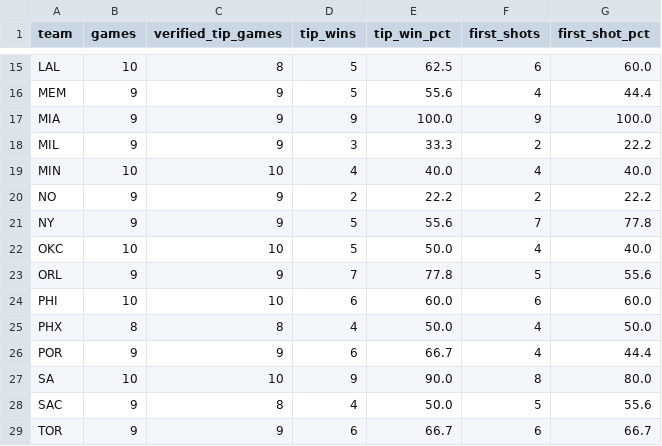
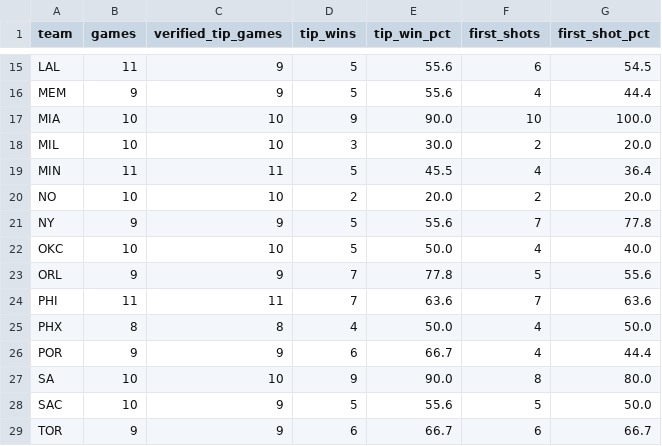
Before and after one commit to mmokriy-dot/prop-culture-nba-opening, a CSV file: data/opening_team_summary.csv, drawn as a sheet; only a part is shown, gaps mark what is left out; the diff covers the shown part only; the diff names each change by its address in the sheet, - before the commit and + after, or states it on an @@ line.

```diff
--- a/data/opening_team_summary.csv
+++ b/data/opening_team_summary.csv
-B15 (games): 10
+B15 (games): 11
-C15 (verified_tip_games): 8
+C15 (verified_tip_games): 9
-E15 (tip_win_pct): 62.5
+E15 (tip_win_pct): 55.6
-G15 (first_shot_pct): 60.0
+G15 (first_shot_pct): 54.5
-B17:B18 (games): 9
+B17:B18 (games): 10
-C17:C18 (verified_tip_games): 9
+C17:C18 (verified_tip_games): 10
-E17 (tip_win_pct): 100.0
+E17 (tip_win_pct): 90.0
-F17 (first_shots): 9
+F17 (first_shots): 10
-E18 (tip_win_pct): 33.3
+E18 (tip_win_pct): 30.0
-G18 (first_shot_pct): 22.2
+G18 (first_shot_pct): 20.0
-B19 (games): 10
+B19 (games): 11
-C19 (verified_tip_games): 10
+C19 (verified_tip_games): 11
-D19 (tip_wins): 4
+D19 (tip_wins): 5
-E19 (tip_win_pct): 40.0
+E19 (tip_win_pct): 45.5
-G19 (first_shot_pct): 40.0
+G19 (first_shot_pct): 36.4
-B20 (games): 9
+B20 (games): 10
-C20 (verified_tip_games): 9
+C20 (verified_tip_games): 10
-E20 (tip_win_pct): 22.2
+E20 (tip_win_pct): 20.0
-G20 (first_shot_pct): 22.2
+G20 (first_shot_pct): 20.0
-B24 (games): 10
+B24 (games): 11
-C24 (verified_tip_games): 10
+C24 (verified_tip_games): 11
-D24 (tip_wins): 6
+D24 (tip_wins): 7
-E24 (tip_win_pct): 60.0
+E24 (tip_win_pct): 63.6
-F24 (first_shots): 6
+F24 (first_shots): 7
-G24 (first_shot_pct): 60.0
+G24 (first_shot_pct): 63.6
-B28 (games): 9
+B28 (games): 10
-C28 (verified_tip_games): 8
+C28 (verified_tip_games): 9
-D28 (tip_wins): 4
+D28 (tip_wins): 5
-E28 (tip_win_pct): 50.0
+E28 (tip_win_pct): 55.6
-G28 (first_shot_pct): 55.6
+G28 (first_shot_pct): 50.0
```
Also changed, not shown: 37 edited cells elsewhere in this file, data/opening_game_results.csv, data/opening_player_summary.csv.
